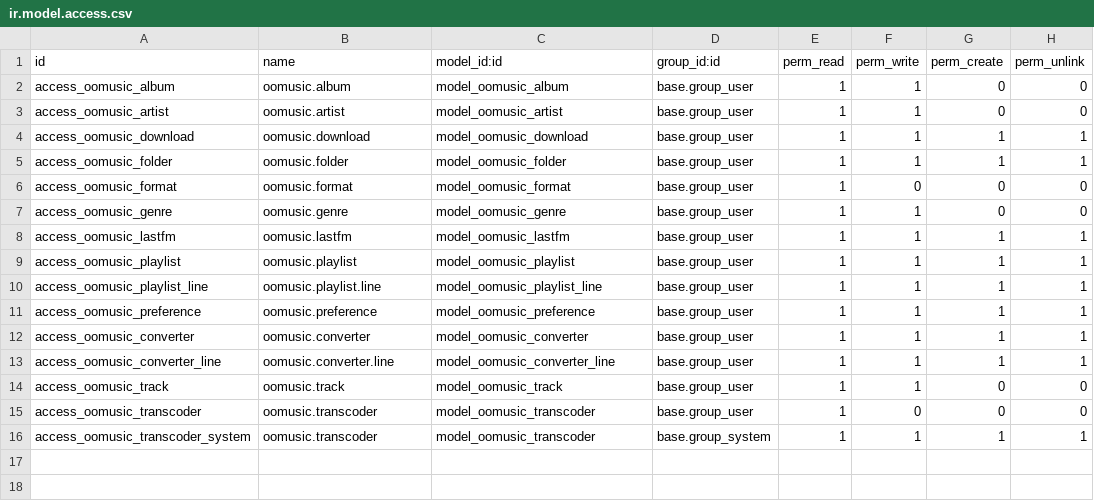
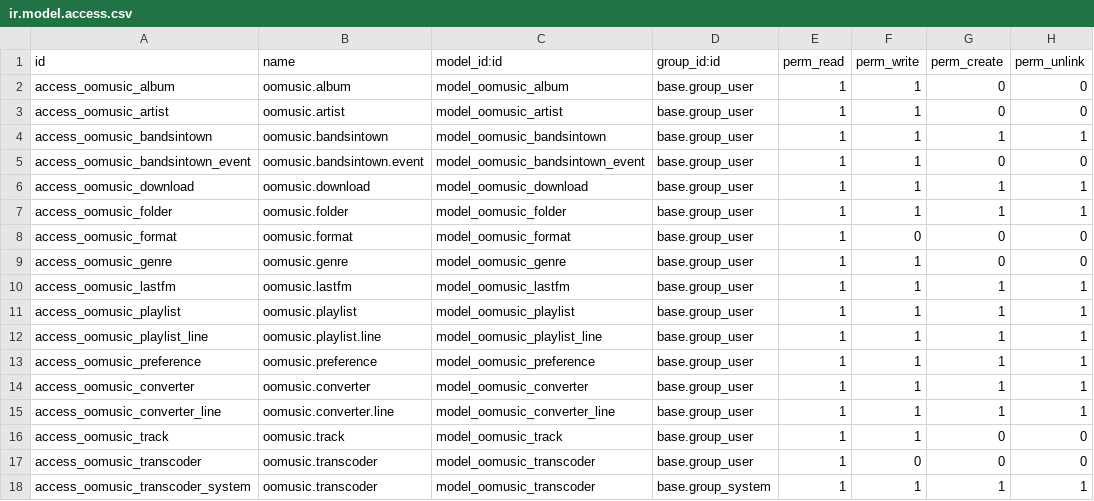
Before and after one commit to DocMarty84/oomusic, a CSV file: security/ir.model.access.csv, drawn as a sheet; the diff names each change by its address in the sheet, - before the commit and + after, or states it on an @@ line.

Commit message:
Add upcoming events of artists
Use the BandsInTown data to display the upcoming events of an artist.

A user can follow an artist using a switch at the top right of the
artist form view. Once an artists is followed, the events are retrieved
automatically thanks to a scheduled action. It is also possible to
manually retrieve the upcoming events, by clicking on the 'Update
Events' button located in the 'Events' tab of the artist form view.

The events are only retrieved for followed artists and automatically
cleaned up.

```diff
--- a/security/ir.model.access.csv
+++ b/security/ir.model.access.csv
+row 4: access_oomusic_bandsintown | oomusic.bandsintown | model_oomusic_bandsintown | base.group_user | 1 | 1 | 1 | 1
+row 5: access_oomusic_bandsintown_event | oomusic.bandsintown.event | model_oomusic_bandsintown_event | base.group_user | 1 | 1 | 0 | 0
```
Also changed, not shown: 14 other files.
